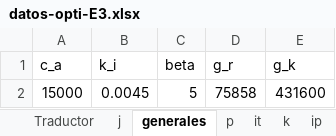
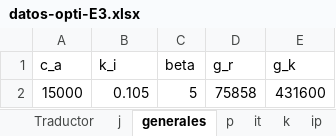
Before and after one commit to dtaguirrea/gurobi, an Excel workbook: Instancias Excel/datos-opti-E3.xlsx, sheet generales, drawn as a sheet; values as stored, in another font and other column widths than the file's, no borders; the diff names each change by its address in the sheet, - before the commit and + after, or states it on an @@ line.

```diff
--- a/Instancias Excel/datos-opti-E3.xlsx (sheet generales)
+++ b/Instancias Excel/datos-opti-E3.xlsx (sheet generales)
-B2 (k_i): 0.0045
+B2 (k_i): 0.105
```
Also changed, not shown: 8 other files.
